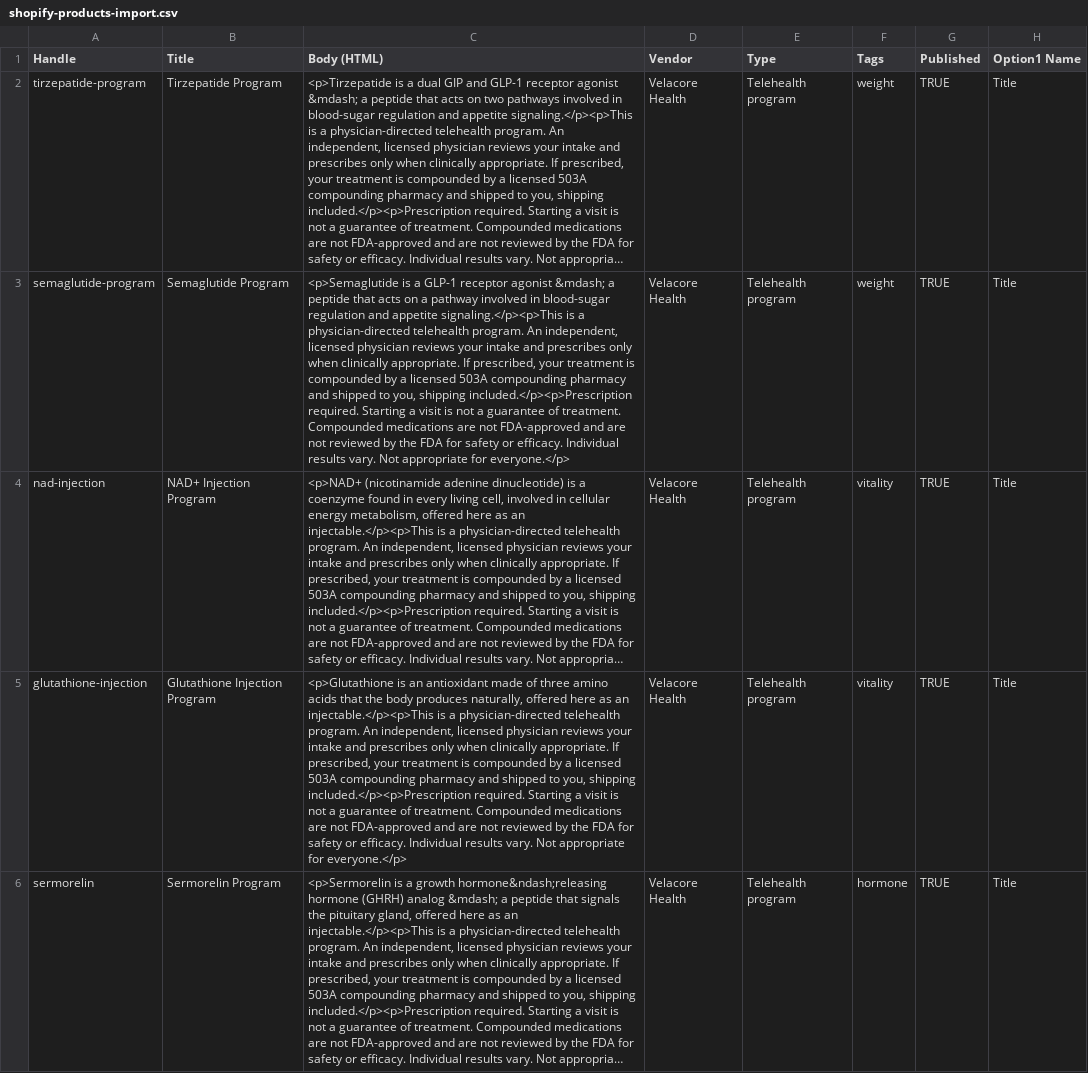
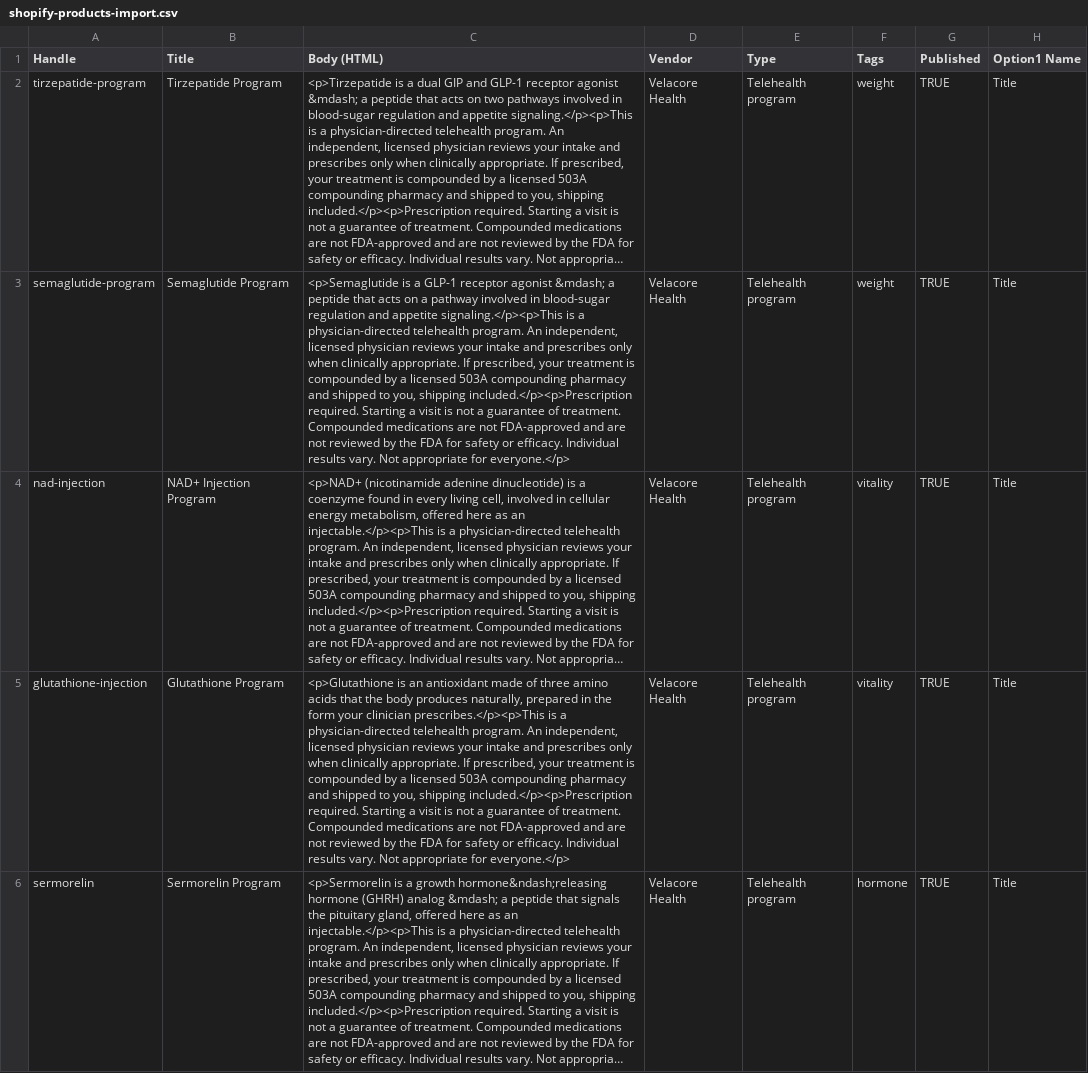
Before and after one commit to Velacore-Health/Velacore, a CSV file: shopify-products-import.csv, drawn as a sheet; only a part is shown; long unchanged cells end in …; the diff names each change by its address in the sheet, - before the commit and + after, or states it on an @@ line.

```diff
--- a/shopify-products-import.csv
+++ b/shopify-products-import.csv
-B5 (Title): Glutathione Injection Program
+B5 (Title): Glutathione Program
-C5 (Body (HTML)): …produces naturally, offered here as an injectable.</p><p>This is a…
+C5 (Body (HTML)): …produces naturally, prepared in the form your clinician prescribes.</p><p>This is a…
```
Also changed, not shown: 22 other files.
